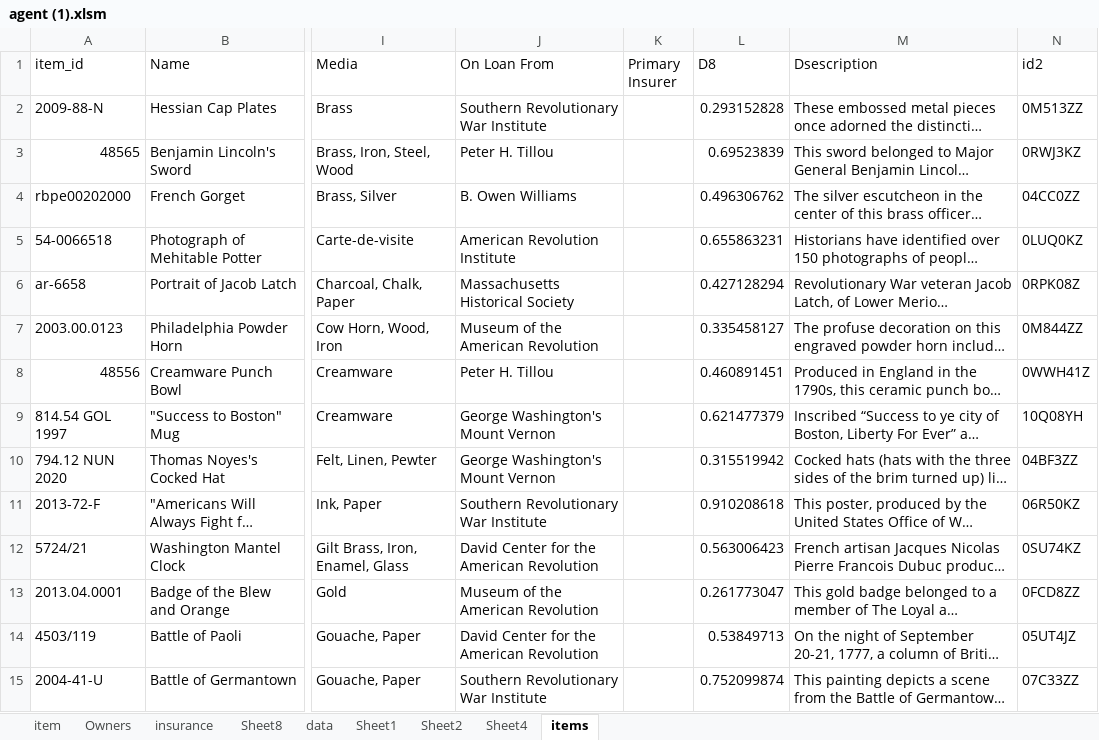
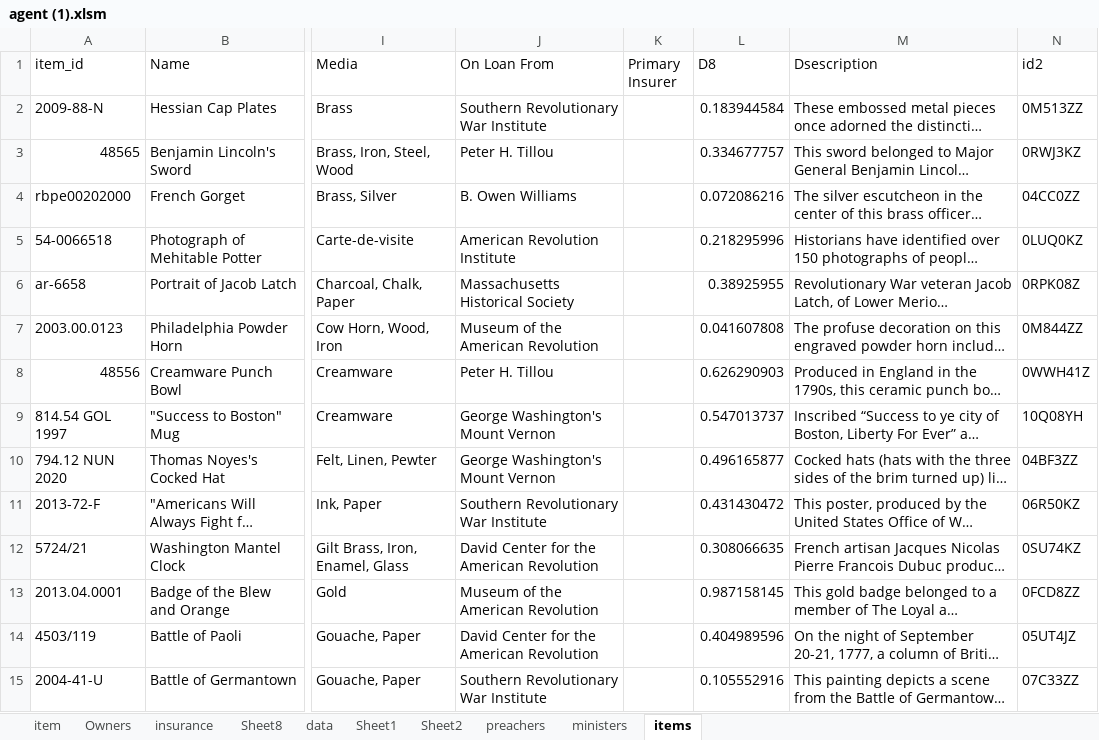
Before and after one commit to theGove/foundersearch, an Excel workbook: tools/agent (1).xlsm, sheet items, drawn as a sheet; only a part is shown, gaps mark what is left out; long unchanged cells end in …; values as stored, in another font and other column widths than the file's, no borders; table styles not drawn; the diff covers the shown part only; the diff names each change by its address in the sheet, - before the commit and + after, or states it on an @@ line.

```diff
--- a/tools/agent (1).xlsm (sheet items)
+++ b/tools/agent (1).xlsm (sheet items)
-sheet tab: Sheet4
+sheet tab: ministers
+sheet tab: preachers
-L2 (D8): 0.293152828
+L2 (D8): 0.183944584
-L3 (D8): 0.69523839
+L3 (D8): 0.334677757
-L4 (D8): 0.496306762
+L4 (D8): 0.072086216
-L5 (D8): 0.655863231
+L5 (D8): 0.218295996
-L6 (D8): 0.427128294
+L6 (D8): 0.38925955
-L7 (D8): 0.335458127
+L7 (D8): 0.041607808
-L8 (D8): 0.460891451
+L8 (D8): 0.626290903
-L9 (D8): 0.621477379
+L9 (D8): 0.547013737
-L10 (D8): 0.315519942
+L10 (D8): 0.496165877
-L11 (D8): 0.910208618
+L11 (D8): 0.431430472
-L12 (D8): 0.563006423
+L12 (D8): 0.308066635
-L13 (D8): 0.261773047
+L13 (D8): 0.987158145
-L14 (D8): 0.53849713
+L14 (D8): 0.404989596
-L15 (D8): 0.752099874
+L15 (D8): 0.105552916
```
Also changed, not shown: 67 edited cells elsewhere in this sheet, sheet Sheet8, sheet insurance, sheet ministers.
